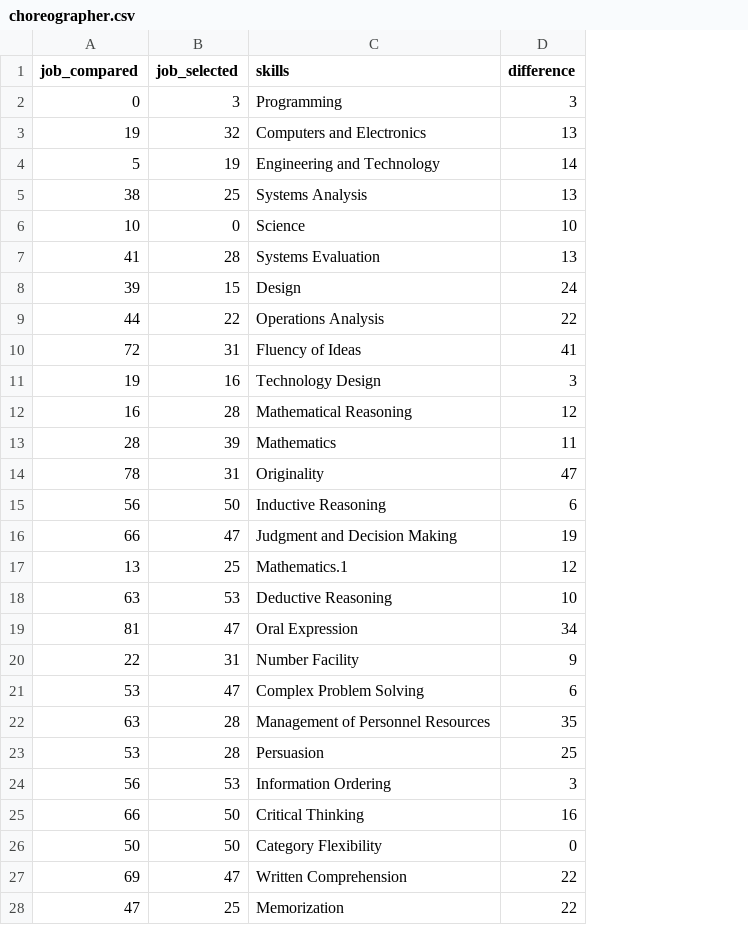
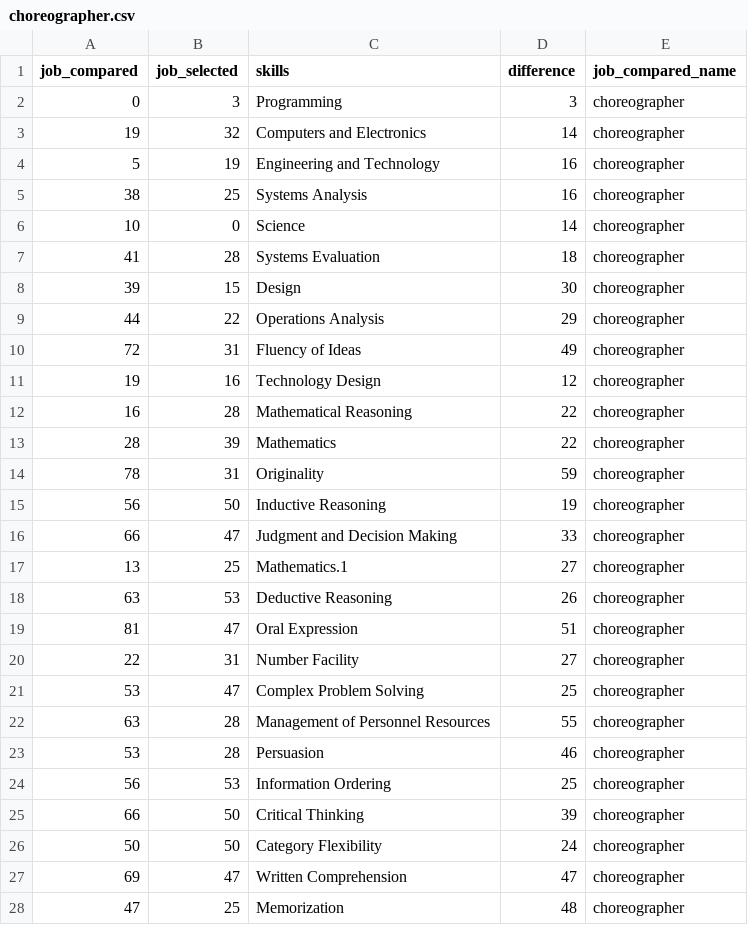
Before and after one commit to polygraph-cool/job_retraining, a CSV file: src/assets/data/choreographer.csv, drawn as a sheet; only a part is shown; the diff covers the shown part only; the diff names each change by its address in the sheet, - before the commit and + after, or states it on an @@ line.

```diff
--- a/src/assets/data/choreographer.csv
+++ b/src/assets/data/choreographer.csv
+column E (job_compared_name), rows 2-28: all choreographer
-D3 (difference): 13
+D3 (difference): 14
-D4 (difference): 14
+D4 (difference): 16
-D5 (difference): 13
+D5 (difference): 16
-D6 (difference): 10
+D6 (difference): 14
-D7 (difference): 13
+D7 (difference): 18
-D8 (difference): 24
+D8 (difference): 30
-D9 (difference): 22
+D9 (difference): 29
-D10 (difference): 41
+D10 (difference): 49
-D11 (difference): 3
+D11 (difference): 12
-D12 (difference): 12
+D12 (difference): 22
-D13 (difference): 11
+D13 (difference): 22
-D14 (difference): 47
+D14 (difference): 59
-D15 (difference): 6
+D15 (difference): 19
-D16 (difference): 19
+D16 (difference): 33
-D17 (difference): 12
+D17 (difference): 27
-D18 (difference): 10
+D18 (difference): 26
-D19 (difference): 34
+D19 (difference): 51
-D20 (difference): 9
+D20 (difference): 27
-D21 (difference): 6
+D21 (difference): 25
-D22 (difference): 35
+D22 (difference): 55
-D23 (difference): 25
+D23 (difference): 46
-D24 (difference): 3
+D24 (difference): 25
-D25 (difference): 16
+D25 (difference): 39
-D26 (difference): 0
+D26 (difference): 24
-D27 (difference): 22
+D27 (difference): 47
-D28 (difference): 22
+D28 (difference): 48
```
Also changed, not shown: 93 edited cells elsewhere in this file, src/assets/data/chiropractors.csv, src/assets/data/construction_managers.csv, 8 other files.
